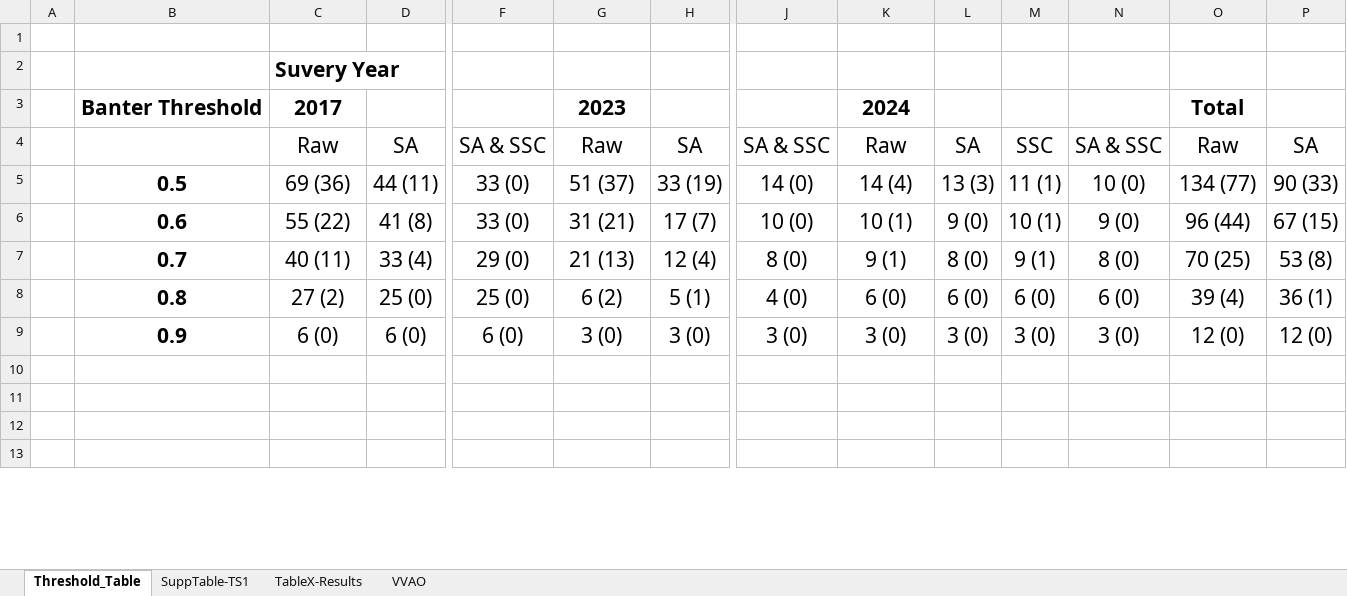
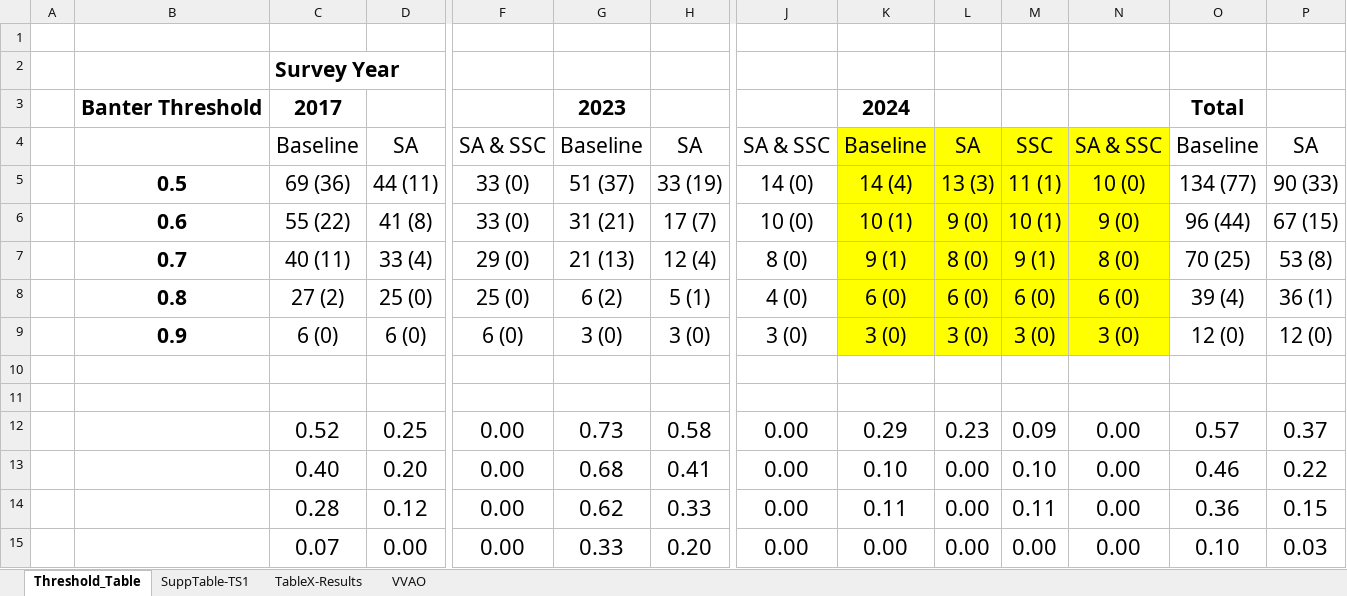
Before and after one commit to noaa-pifsc/BANTER_Pseudorca, an Excel workbook: manuscript/BANTER_Pseudorca-AllTablesxlsx.xlsx, sheet Threshold_Table, drawn as a sheet; only a part is shown, gaps mark what is left out; the shorter side is filled out with more unchanged rows; values as stored, in another font and other column widths than the file's, no borders; rows hold the shown columns only; the diff covers the shown part only; the diff names each change by its address in the sheet, - before the commit and + after, or states it on an @@ line.

Commit message:
code and figs
Updated code and fig 2, and supp table 1 is DONE

```diff
--- a/manuscript/BANTER_Pseudorca-AllTablesxlsx.xlsx (sheet Threshold_Table)
+++ b/manuscript/BANTER_Pseudorca-AllTablesxlsx.xlsx (sheet Threshold_Table)
-C2: Suvery Year
+C2: Survey Year
-C4: Raw
+C4: Baseline
-G4: Raw
+G4: Baseline
-K4: Raw
+K4: Baseline
-K4:N9 fill: none
+K4:N9 fill: #FFFF00
-O4: Raw
+O4: Baseline
+row 12:  |  | 0.52 | 0.25 | 0.00 | 0.73 | 0.58 | 0.00 | 0.29 | 0.23 | 0.09 | 0.00 | 0.57 | 0.37
+row 13:  |  | 0.40 | 0.20 | 0.00 | 0.68 | 0.41 | 0.00 | 0.10 | 0.00 | 0.10 | 0.00 | 0.46 | 0.22
+row 14:  |  | 0.28 | 0.12 | 0.00 | 0.62 | 0.33 | 0.00 | 0.11 | 0.00 | 0.11 | 0.00 | 0.36 | 0.15
+row 15:  |  | 0.07 | 0.00 | 0.00 | 0.33 | 0.20 | 0.00 | 0.00 | 0.00 | 0.00 | 0.00 | 0.10 | 0.03
```
Also changed, not shown: 10 added rows, 1 edited cell, cell formats and merged cells elsewhere in this sheet, sheet SuppTable-TS1, 5 other files.
